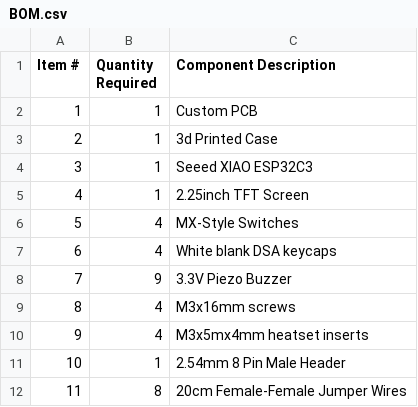
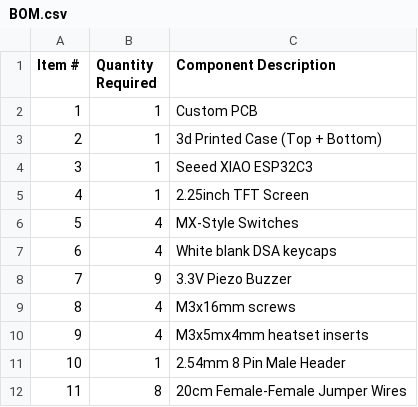
Before and after one commit to amateurtechguy/AmateurAlarm, a CSV file: BOM.csv, drawn as a sheet.

Commit message:
Update BOM.csv

```diff
--- a/BOM.csv
+++ b/BOM.csv
@@ -2,3 +2,3 @@ Item #,Quantity Required,Component Description
 1,1,Custom PCB
-2,1,3d Printed Case
+2,1,3d Printed Case (Top + Bottom)
 3,1,Seeed XIAO ESP32C3
```
